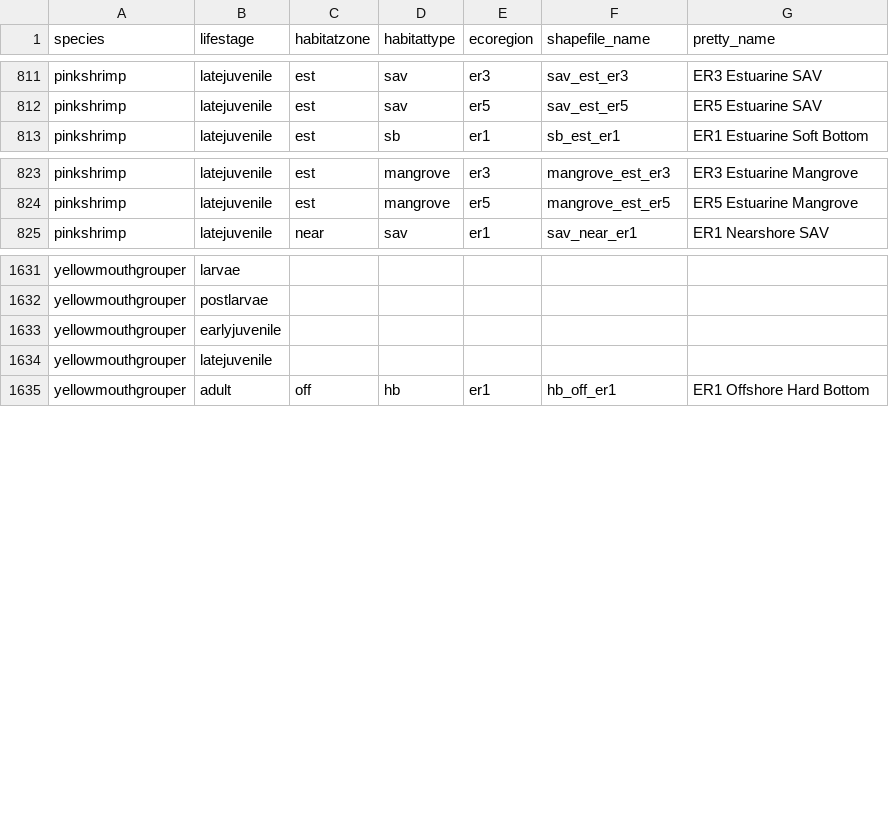
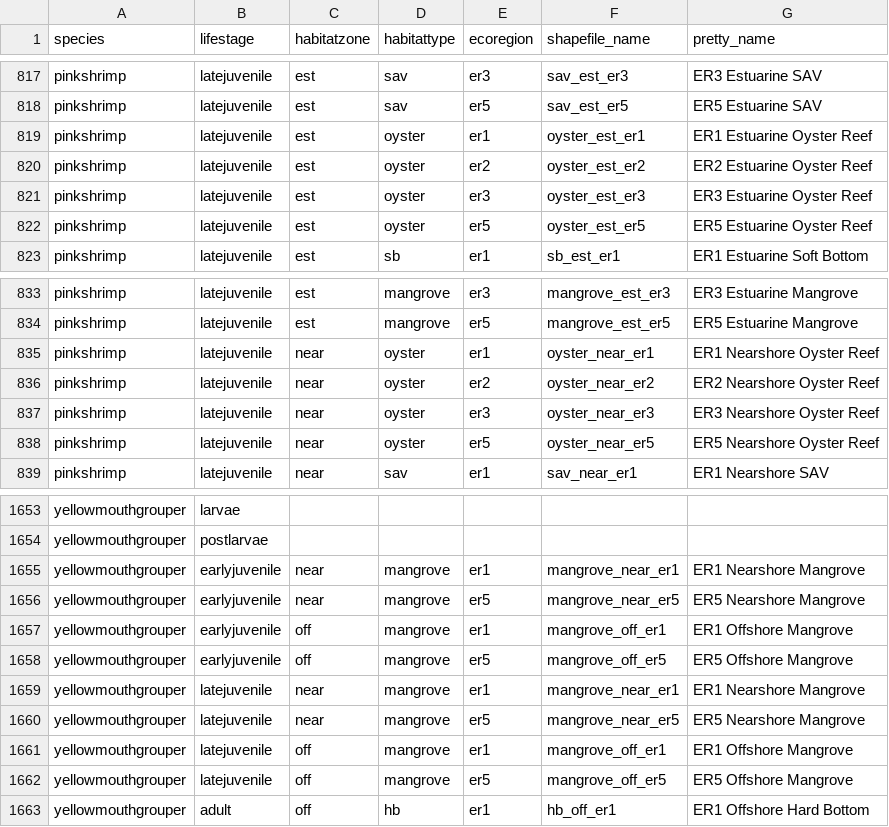
Before and after one commit to sargar7/2025-EFH-5-year-Review_Habitat-Maps, a CSV file: Maps_RShiny/species_habitat_NOWCA_101525.csv, drawn as a sheet; only a part is shown, gaps mark what is left out; the diff covers the shown part only.

```diff
--- a/Maps_RShiny/species_habitat_NOWCA_101525.csv
+++ b/Maps_RShiny/species_habitat_NOWCA_101525.csv
@@ -812,2 +818,6 @@ pinkshrimp,latejuvenile,est,sav,er3,sav_est_er3,ER3 Estuarine SAV
 pinkshrimp,latejuvenile,est,sav,er5,sav_est_er5,ER5 Estuarine SAV
+pinkshrimp,latejuvenile,est,oyster,er1,oyster_est_er1,ER1 Estuarine Oyster Reef
+pinkshrimp,latejuvenile,est,oyster,er2,oyster_est_er2,ER2 Estuarine Oyster Reef
+pinkshrimp,latejuvenile,est,oyster,er3,oyster_est_er3,ER3 Estuarine Oyster Reef
+pinkshrimp,latejuvenile,est,oyster,er5,oyster_est_er5,ER5 Estuarine Oyster Reef
 pinkshrimp,latejuvenile,est,sb,er1,sb_est_er1,ER1 Estuarine Soft Bottom
@@ -824,2 +834,6 @@ pinkshrimp,latejuvenile,est,mangrove,er3,mangrove_est_er3,ER3 Estuarine Mangrove
 pinkshrimp,latejuvenile,est,mangrove,er5,mangrove_est_er5,ER5 Estuarine Mangrove
+pinkshrimp,latejuvenile,near,oyster,er1,oyster_near_er1,ER1 Nearshore Oyster Reef
+pinkshrimp,latejuvenile,near,oyster,er2,oyster_near_er2,ER2 Nearshore Oyster Reef
+pinkshrimp,latejuvenile,near,oyster,er3,oyster_near_er3,ER3 Nearshore Oyster Reef
+pinkshrimp,latejuvenile,near,oyster,er5,oyster_near_er5,ER5 Nearshore Oyster Reef
 pinkshrimp,latejuvenile,near,sav,er1,sav_near_er1,ER1 Nearshore SAV
@@ -1632,4 +1654,10 @@ yellowmouthgrouper,larvae,,,,,
 yellowmouthgrouper,postlarvae,,,,,
-yellowmouthgrouper,earlyjuvenile,,,,,
-yellowmouthgrouper,latejuvenile,,,,,
+yellowmouthgrouper,earlyjuvenile,near,mangrove,er1,mangrove_near_er1,ER1 Nearshore Mangrove
+yellowmouthgrouper,earlyjuvenile,near,mangrove,er5,mangrove_near_er5,ER5 Nearshore Mangrove
+yellowmouthgrouper,earlyjuvenile,off,mangrove,er1,mangrove_off_er1,ER1 Offshore Mangrove
+yellowmouthgrouper,earlyjuvenile,off,mangrove,er5,mangrove_off_er5,ER5 Offshore Mangrove
+yellowmouthgrouper,latejuvenile,near,mangrove,er1,mangrove_near_er1,ER1 Nearshore Mangrove
+yellowmouthgrouper,latejuvenile,near,mangrove,er5,mangrove_near_er5,ER5 Nearshore Mangrove
+yellowmouthgrouper,latejuvenile,off,mangrove,er1,mangrove_off_er1,ER1 Offshore Mangrove
+yellowmouthgrouper,latejuvenile,off,mangrove,er5,mangrove_off_er5,ER5 Offshore Mangrove
 yellowmouthgrouper,adult,off,hb,er1,hb_off_er1,ER1 Offshore Hard Bottom
```
Also changed, not shown: 14 added rows elsewhere in this file, 3 other files.
